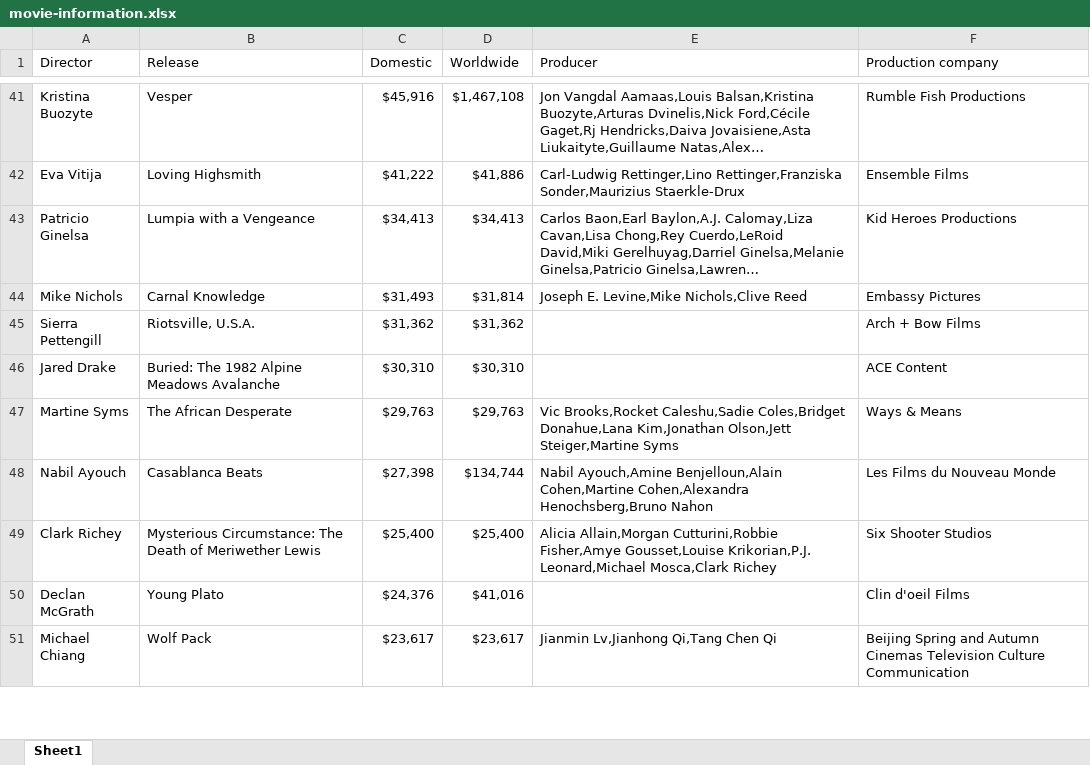
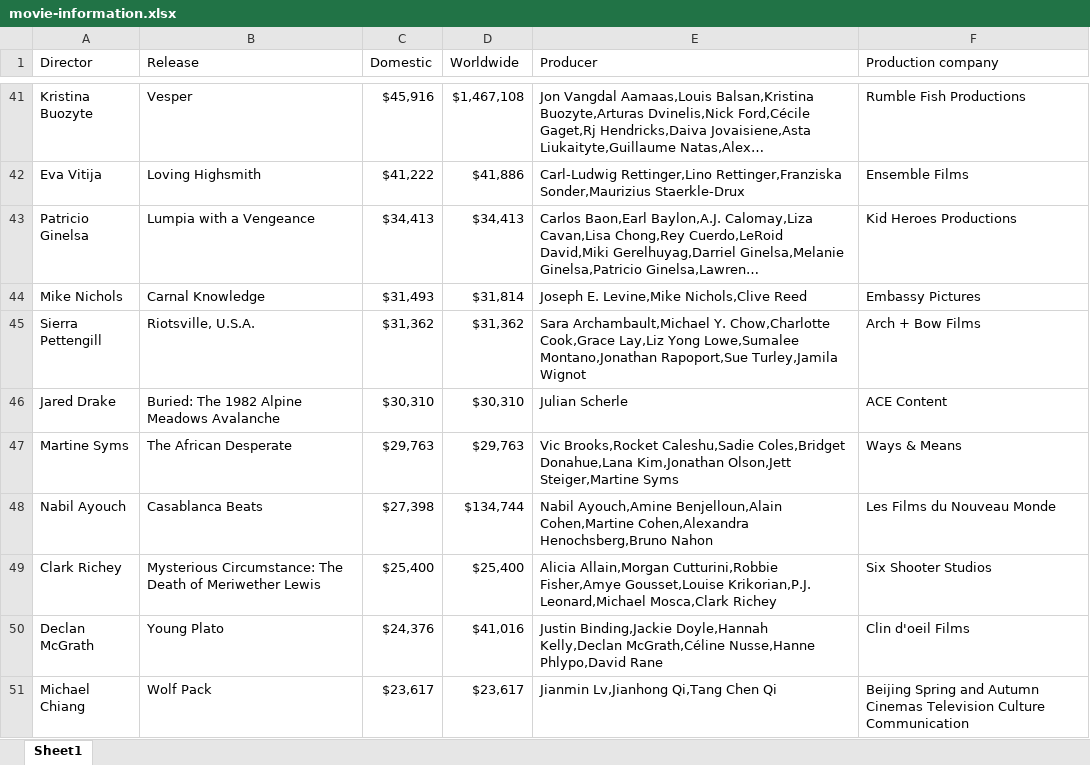
Before and after one commit to INFOSYS300/rpa-solution, an Excel workbook: MovieDatabaseProcess/output-spreadsheets/movie-information.xlsx, sheet Sheet1, drawn as a sheet; only a part is shown, gaps mark what is left out; long unchanged cells end in …; values as stored, in another font and other column widths than the file's, no borders; the diff covers the shown part only; the diff names each change by its address in the sheet, - before the commit and + after, or states it on an @@ line.

```diff
--- a/MovieDatabaseProcess/output-spreadsheets/movie-information.xlsx (sheet Sheet1)
+++ b/MovieDatabaseProcess/output-spreadsheets/movie-information.xlsx (sheet Sheet1)
-E45 (Producer): (empty)
+E45 (Producer): Sara Archambault,Michael Y. Chow,Charlotte Cook,Grace Lay,Liz Yong Lowe,Sumalee Montano,Jonathan Rapoport,Sue Turley,Jamila Wignot
-E46 (Producer): (empty)
+E46 (Producer): Julian Scherle
-E50 (Producer): (empty)
+E50 (Producer): Justin Binding,Jackie Doyle,Hannah Kelly,Declan McGrath,Céline Nusse,Hanne Phlypo,David Rane
```
Also changed, not shown: 6 added rows, 6 removed rows and 18 edited cells elsewhere in this sheet, 37 other files.
